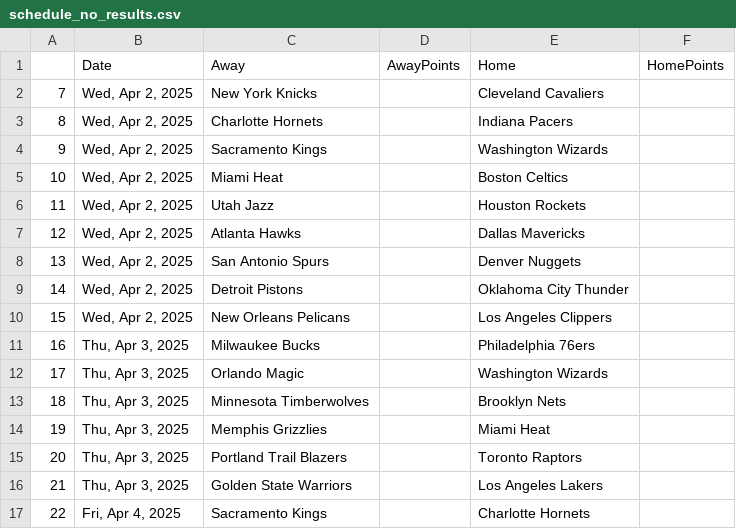
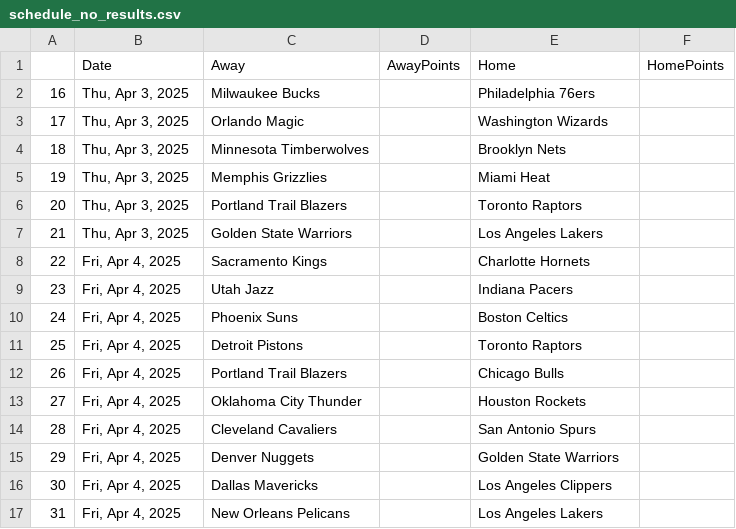
Before and after one commit to wmjs/nba-predictor, a CSV file: nba_data/schedule_no_results.csv, drawn as a sheet; only a part is shown; the shorter side is filled out with more unchanged rows; the diff names each change by its address in the sheet, - before the commit and + after, or states it on an @@ line.

```diff
--- a/nba_data/schedule_no_results.csv
+++ b/nba_data/schedule_no_results.csv
-row 2: 7 | Wed, Apr 2, 2025 | New York Knicks |  | Cleveland Cavaliers
-row 3: 8 | Wed, Apr 2, 2025 | Charlotte Hornets |  | Indiana Pacers
-row 4: 9 | Wed, Apr 2, 2025 | Sacramento Kings |  | Washington Wizards
-row 5: 10 | Wed, Apr 2, 2025 | Miami Heat |  | Boston Celtics
-row 6: 11 | Wed, Apr 2, 2025 | Utah Jazz |  | Houston Rockets
-row 7: 12 | Wed, Apr 2, 2025 | Atlanta Hawks |  | Dallas Mavericks
-row 8: 13 | Wed, Apr 2, 2025 | San Antonio Spurs |  | Denver Nuggets
-row 9: 14 | Wed, Apr 2, 2025 | Detroit Pistons |  | Oklahoma City Thunder
-row 10: 15 | Wed, Apr 2, 2025 | New Orleans Pelicans |  | Los Angeles Clippers
```
Also changed, not shown: nba_data/away_games_stats.csv, nba_data/combined_schedule_and_game_stats.csv, 6 other files.
